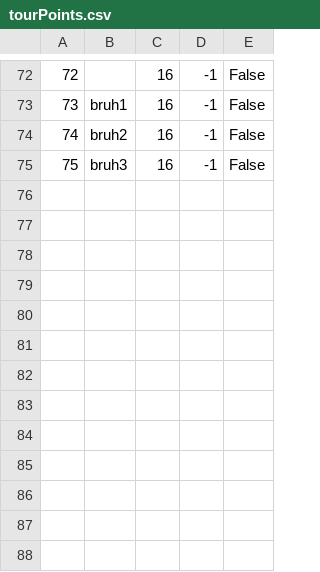
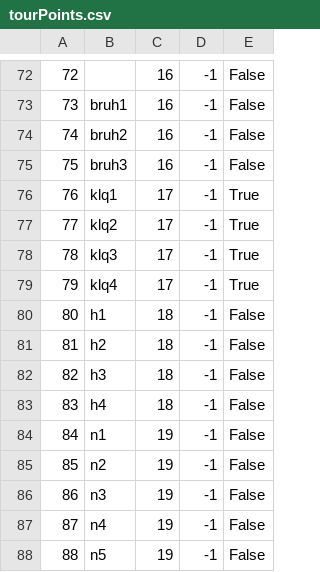
Before and after one commit to ayadjo/Grupa7_TimC, a CSV file: InitialProject/Resources/Data/tourPoints.csv, drawn as a sheet; only a part is shown, gaps mark what is left out.

```diff
--- a/InitialProject/Resources/Data/tourPoints.csv
+++ b/InitialProject/Resources/Data/tourPoints.csv
@@ -75 +75,14 @@
 75|bruh3|16|-1|False
+76|klq1|17|-1|True
+77|klq2|17|-1|True
+78|klq3|17|-1|True
+79|klq4|17|-1|True
+80|h1|18|-1|False
+81|h2|18|-1|False
+82|h3|18|-1|False
+83|h4|18|-1|False
+84|n1|19|-1|False
+85|n2|19|-1|False
+86|n3|19|-1|False
+87|n4|19|-1|False
+88|n5|19|-1|False
```
Also changed, not shown: InitialProject/Resources/Data/images.csv, InitialProject/Resources/Data/tourEvents.csv, 15 other files.
